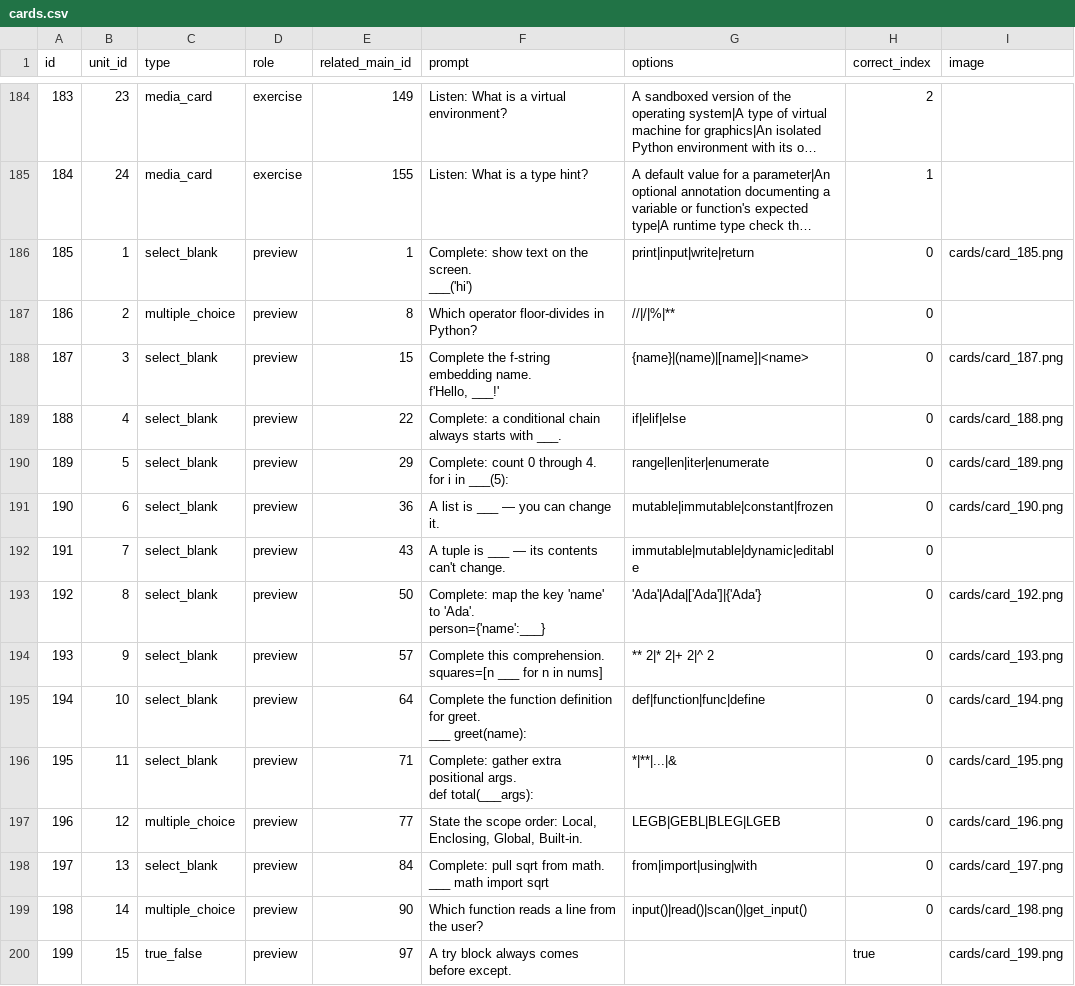
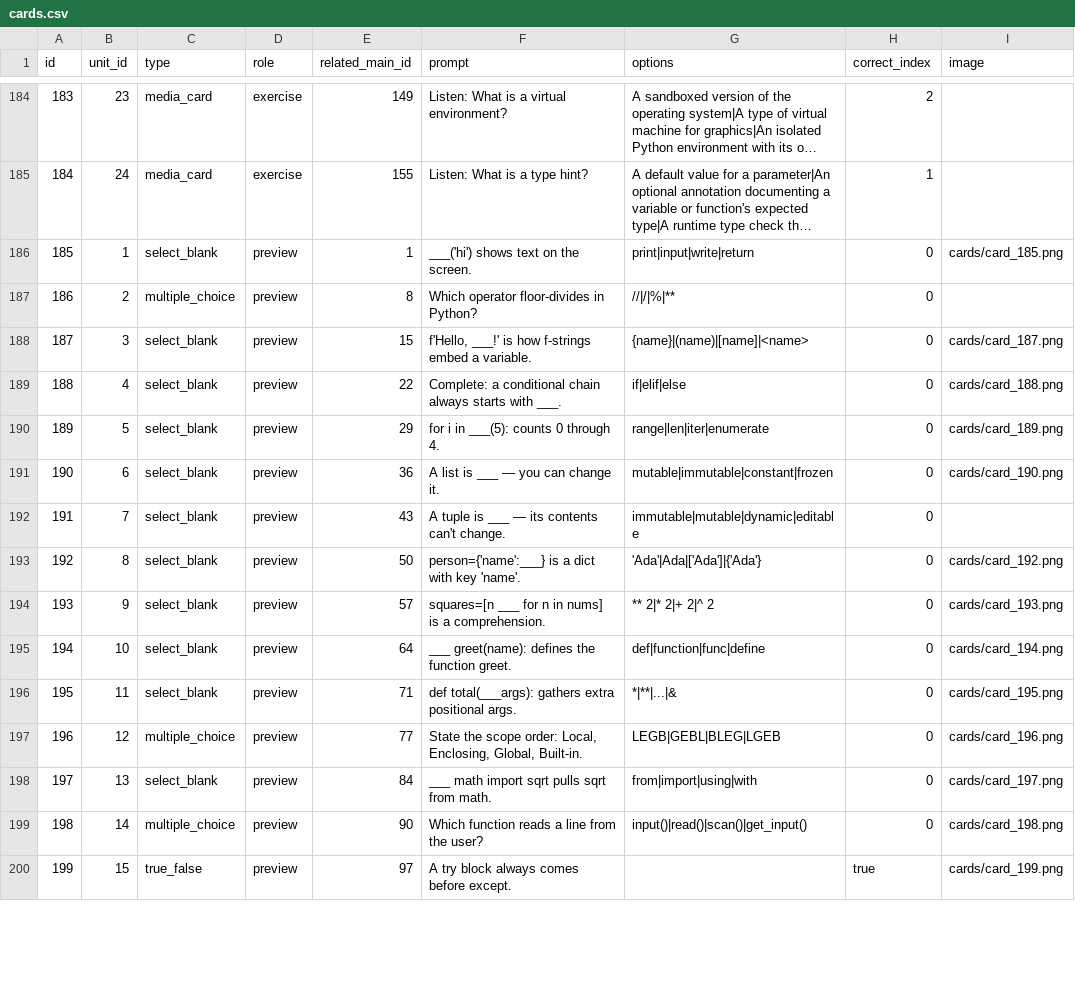
Before and after one commit to yaaddi-courses/python-basics, a CSV file: source/cards.csv, drawn as a sheet; only a part is shown, gaps mark what is left out; long unchanged cells end in …; ↵ is a line break in a cell; the diff covers the shown part only; the diff names each change by its address in the sheet, - before the commit and + after, or states it on an @@ line.

Commit message:
Fix select_blank cards with embedded newlines that broke course install
53 select_blank prompts used a multi-line "Complete: ...\ncode___here"
format that the app's importer rejects. Rewrote each as a single
inline line, and de-duplicated 3 pairs of near-identical questions
that the rewrite would otherwise have collapsed into exact duplicates.
Also syncs validate_course.py's new select_blank newline hard-error.

```diff
--- a/source/cards.csv
+++ b/source/cards.csv
-F186 (prompt): Complete: show text on the screen. ↵ ___('hi')
+F186 (prompt): ___('hi') shows text on the screen.
-F188 (prompt): Complete the f-string embedding name. ↵ f'Hello, ___!'
+F188 (prompt): f'Hello, ___!' is how f-strings embed a variable.
-F190 (prompt): Complete: count 0 through 4. ↵ for i in ___(5):
+F190 (prompt): for i in ___(5): counts 0 through 4.
-F193 (prompt): Complete: map the key 'name' to 'Ada'. ↵ person={'name':___}
+F193 (prompt): person={'name':___} is a dict with key 'name'.
-F194 (prompt): Complete this comprehension. ↵ squares=[n ___ for n in nums]
+F194 (prompt): squares=[n ___ for n in nums] is a comprehension.
-F195 (prompt): Complete the function definition for greet. ↵ ___ greet(name):
+F195 (prompt): ___ greet(name): defines the function greet.
-F196 (prompt): Complete: gather extra positional args. ↵ def total(___args):
+F196 (prompt): def total(___args): gathers extra positional args.
-F198 (prompt): Complete: pull sqrt from math. ↵ ___ math import sqrt
+F198 (prompt): ___ math import sqrt pulls sqrt from math.
```
Also changed, not shown: 45 edited cells elsewhere in this file, 2 other files.
